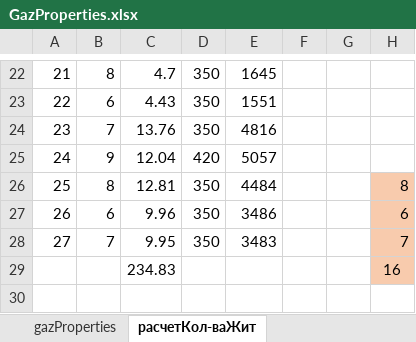
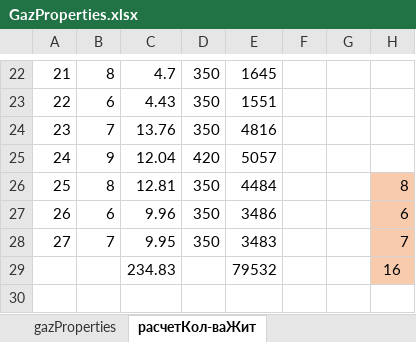
Before and after one commit to vetrogon-sys/ASK_Diplom, an Excel workbook: documentation/calculation/GazProperties.xlsx, sheet расчетКол-ваЖит, drawn as a sheet; only a part is shown, gaps mark what is left out; values as stored, in another font and other column widths than the file's, no borders; the diff names each change by its address in the sheet, - before the commit and + after, or states it on an @@ line.

```diff
--- a/documentation/calculation/GazProperties.xlsx (sheet расчетКол-ваЖит)
+++ b/documentation/calculation/GazProperties.xlsx (sheet расчетКол-ваЖит)
-E29: (empty)
+E29: 79532
```
Also changed, not shown: other sheet tabs.
